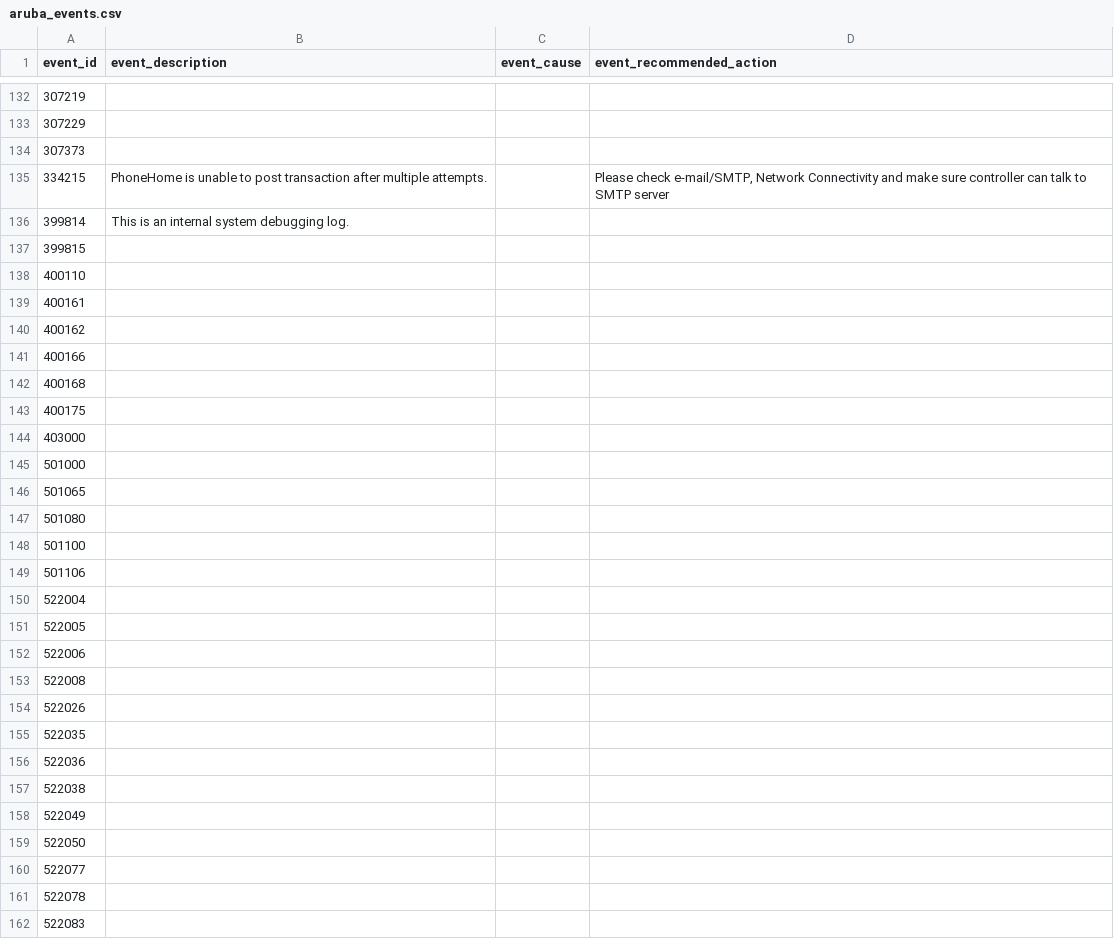
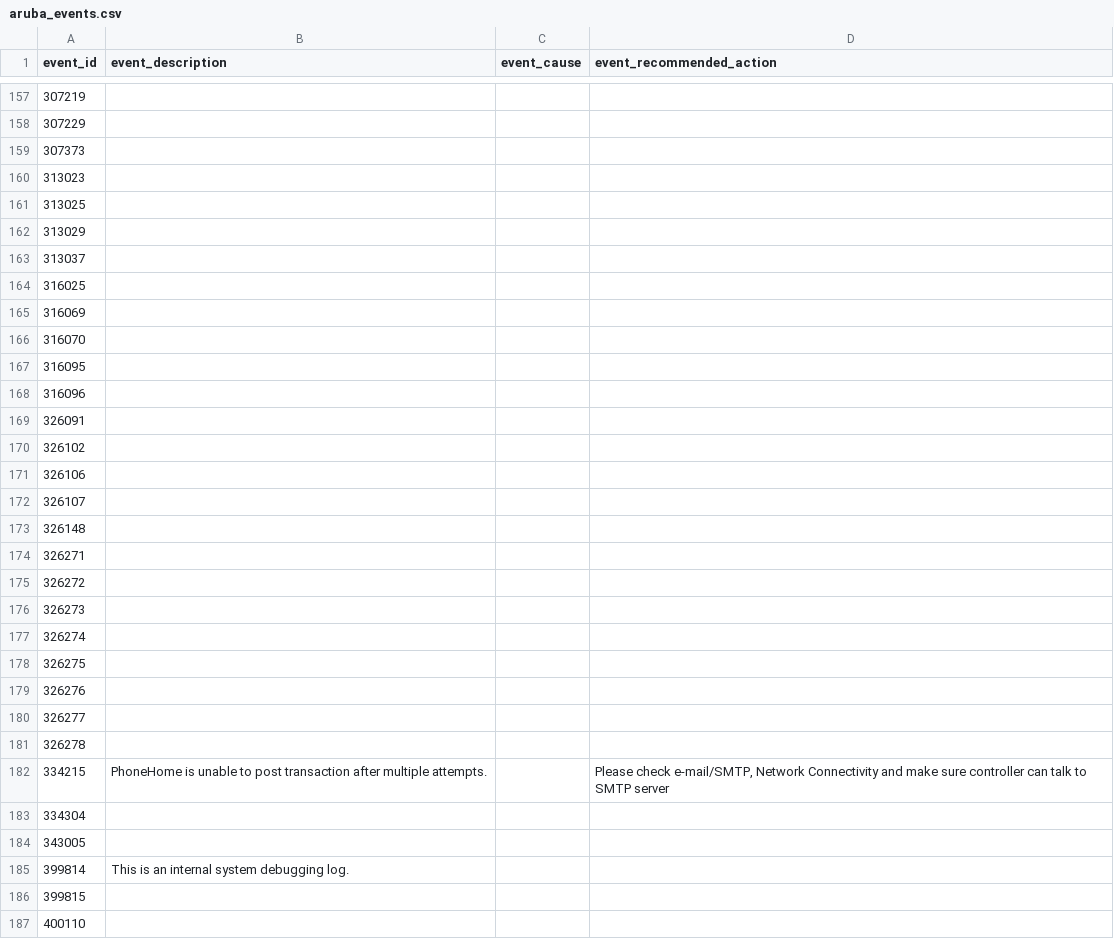
Before and after one commit to diogofgm/TA-aruba_networks, a CSV file: src/TA-aruba_networks/lookups/aruba_events.csv, drawn as a sheet; only a part is shown, gaps mark what is left out; the shorter side is filled out with more unchanged rows; the diff covers the shown part only; the diff names each change by its address in the sheet, - before the commit and + after, or states it on an @@ line.

```diff
--- a/src/TA-aruba_networks/lookups/aruba_events.csv
+++ b/src/TA-aruba_networks/lookups/aruba_events.csv
+row 160: 313023
+row 161: 313025
+row 162: 313029
+row 163: 313037
+row 164: 316025
+row 165: 316069
+row 166: 316070
+row 167: 316095
+row 168: 316096
+row 169: 326091
+row 170: 326102
+row 171: 326106
+row 172: 326107
+row 173: 326148
+row 174: 326271
+row 175: 326272
+row 176: 326273
+row 177: 326274
+row 178: 326275
+row 179: 326276
+row 180: 326277
+row 181: 326278
+row 183: 334304
+row 184: 343005
```
Also changed, not shown: 59 added rows elsewhere in this file.
